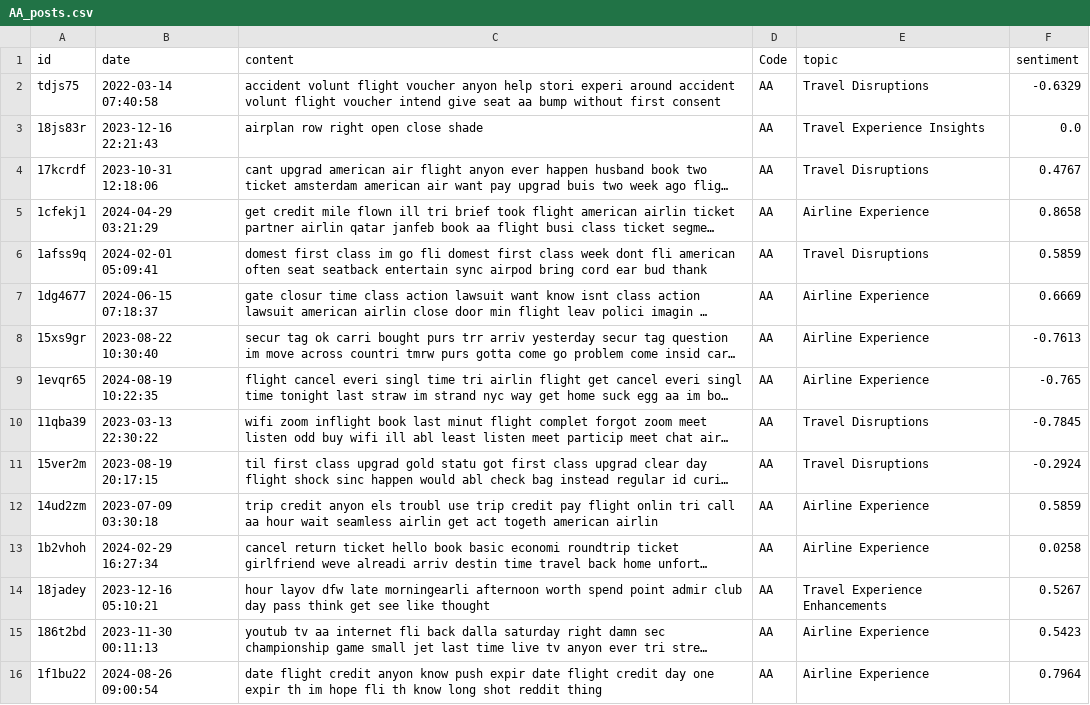
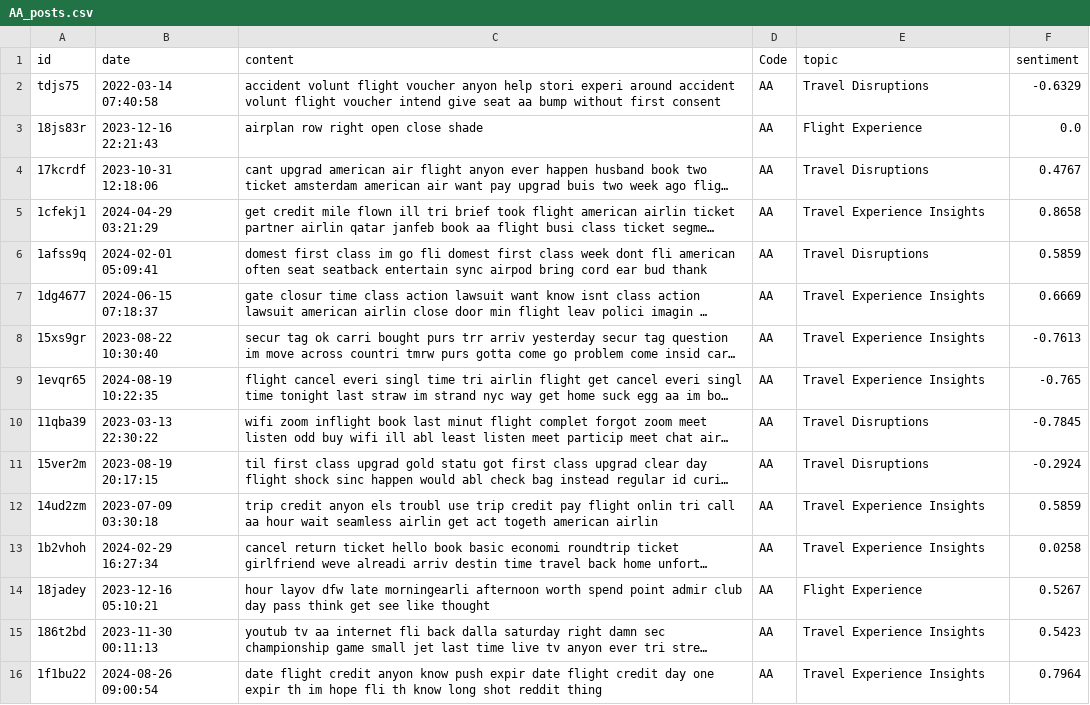
Before and after one commit to xuanli286/BDA-Data-Pipeline, a CSV file: reddit/AA_posts.csv, drawn as a sheet; only a part is shown; long unchanged cells end in …; the diff covers the shown part only; the diff names each change by its address in the sheet, - before the commit and + after, or states it on an @@ line.

```diff
--- a/reddit/AA_posts.csv
+++ b/reddit/AA_posts.csv
-E3 (topic): Travel Experience Insights
+E3 (topic): Flight Experience
-E5 (topic): Airline Experience
+E5 (topic): Travel Experience Insights
-E7:E9 (topic): Airline Experience
+E7:E9 (topic): Travel Experience Insights
-E12:E13 (topic): Airline Experience
+E12:E13 (topic): Travel Experience Insights
-E14 (topic): Travel Experience Enhancements
+E14 (topic): Flight Experience
-E15:E16 (topic): Airline Experience
+E15:E16 (topic): Travel Experience Insights
```
Also changed, not shown: 116 edited cells elsewhere in this file, reddit/AA_comments.csv, reddit/F9_posts.csv, 28 other files.
